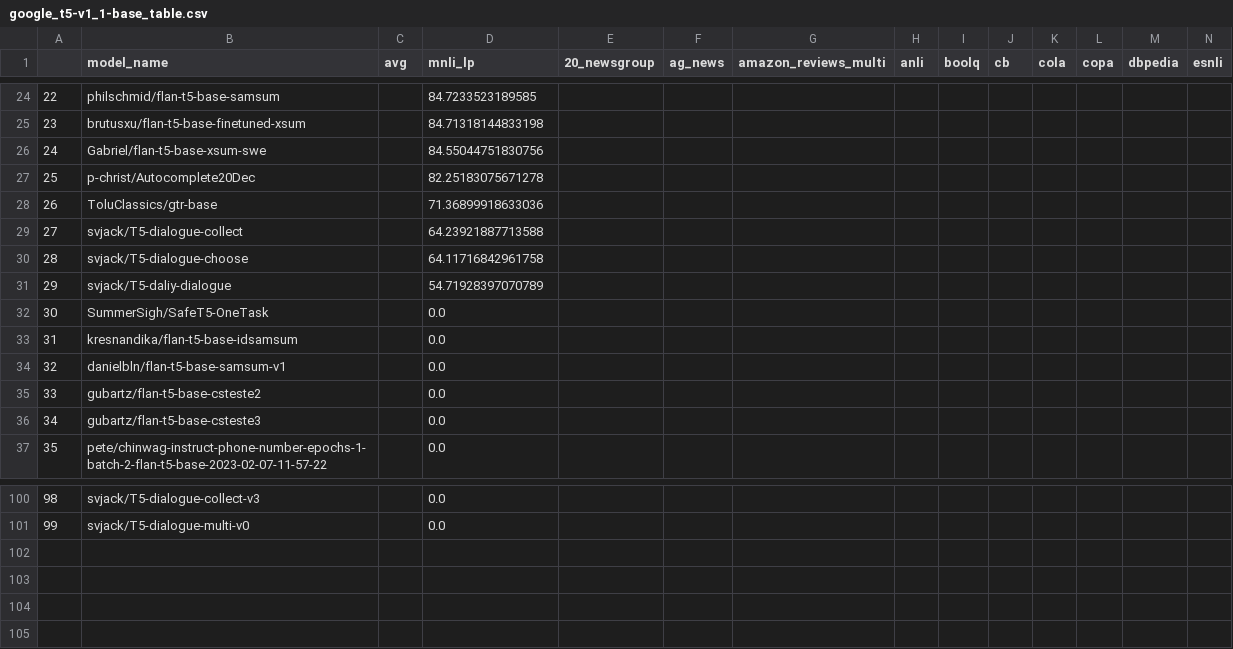
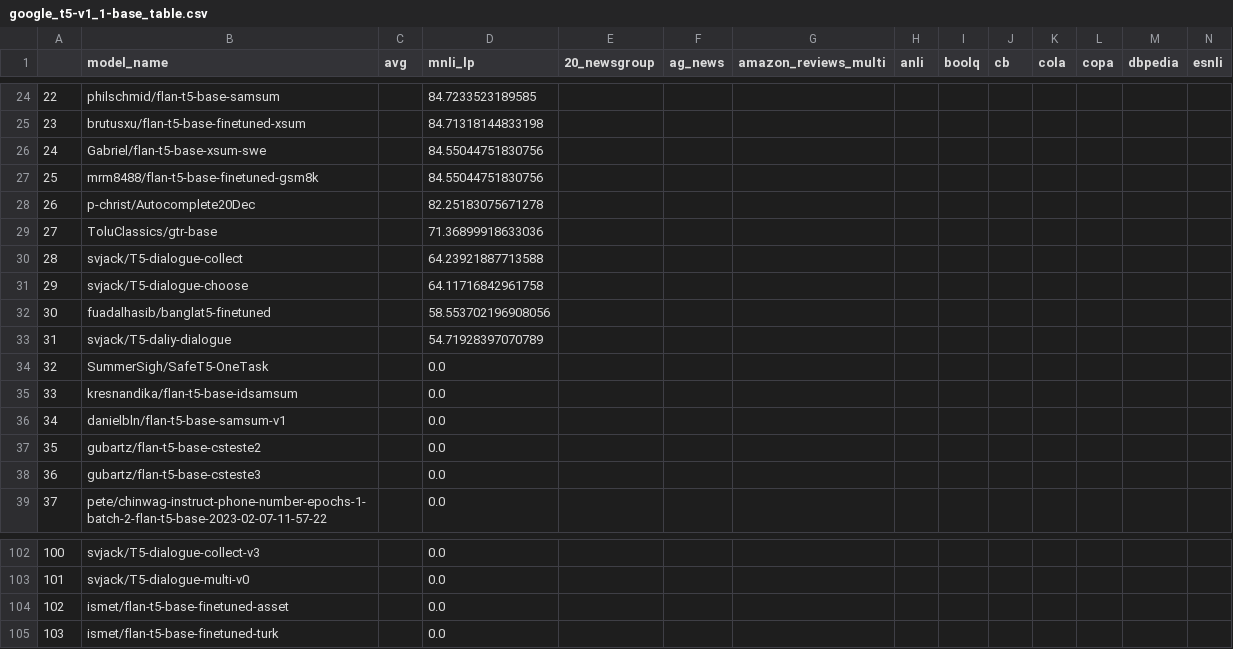
Before and after one commit to IBM/model-recycling, a CSV file: results/google_t5-v1_1-base_table.csv, drawn as a sheet; only a part is shown, gaps mark what is left out; addresses are those after the commit; rows hold the shown columns only; the diff names each change by its address in the sheet, - before the commit and + after, or states it on an @@ line.

```diff
--- a/results/google_t5-v1_1-base_table.csv
+++ b/results/google_t5-v1_1-base_table.csv
+row 27: 25 | mrm8488/flan-t5-base-finetuned-gsm8k |  | 84.55044751830756
@@ column A renumbered between rows 28 and 103 @@
+row 32: 30 | fuadalhasib/banglat5-finetuned |  | 58.553702196908056
+row 104: 102 | ismet/flan-t5-base-finetuned-asset |  | 0.0
+row 105: 103 | ismet/flan-t5-base-finetuned-turk |  | 0.0
```
Also changed, not shown: results/bert-base-cased_table.csv, results/bert-base-uncased_table.csv, 9 other files.
